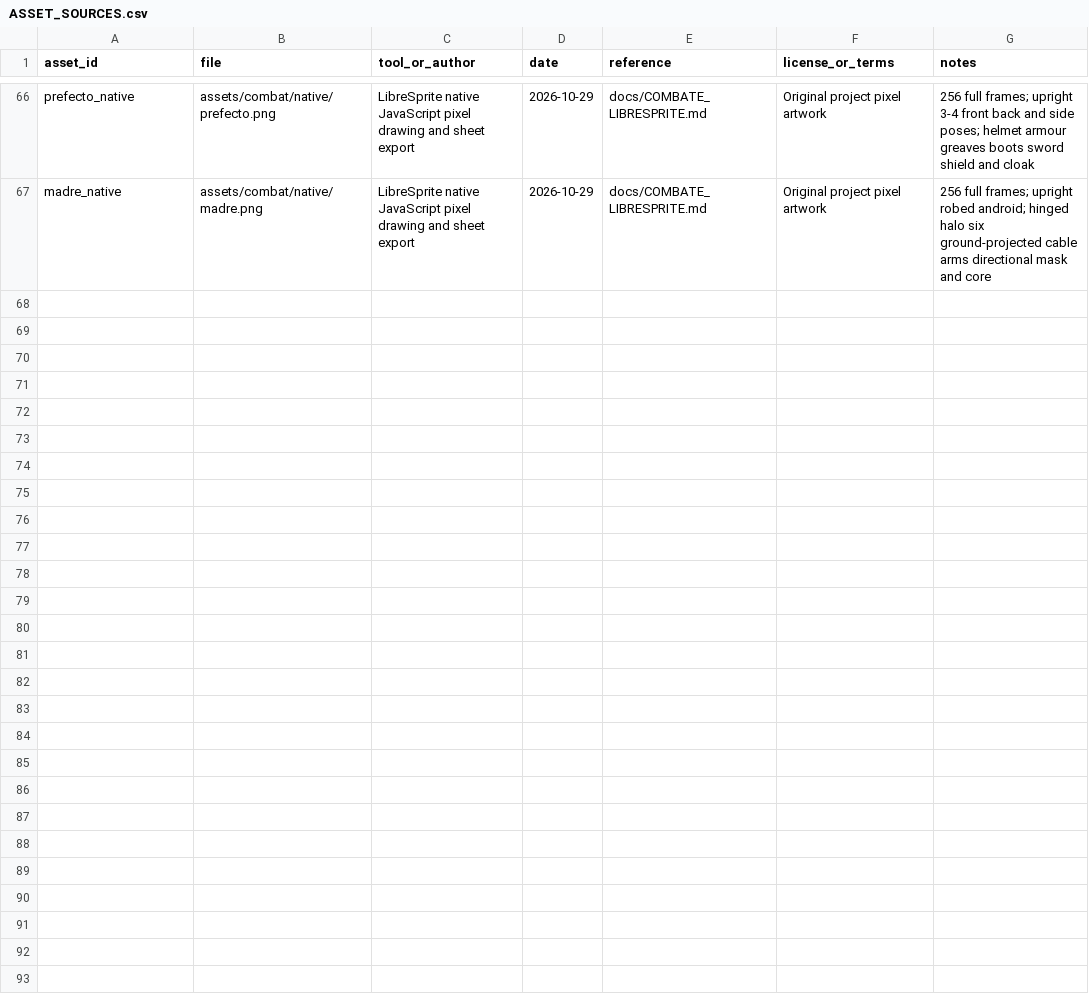
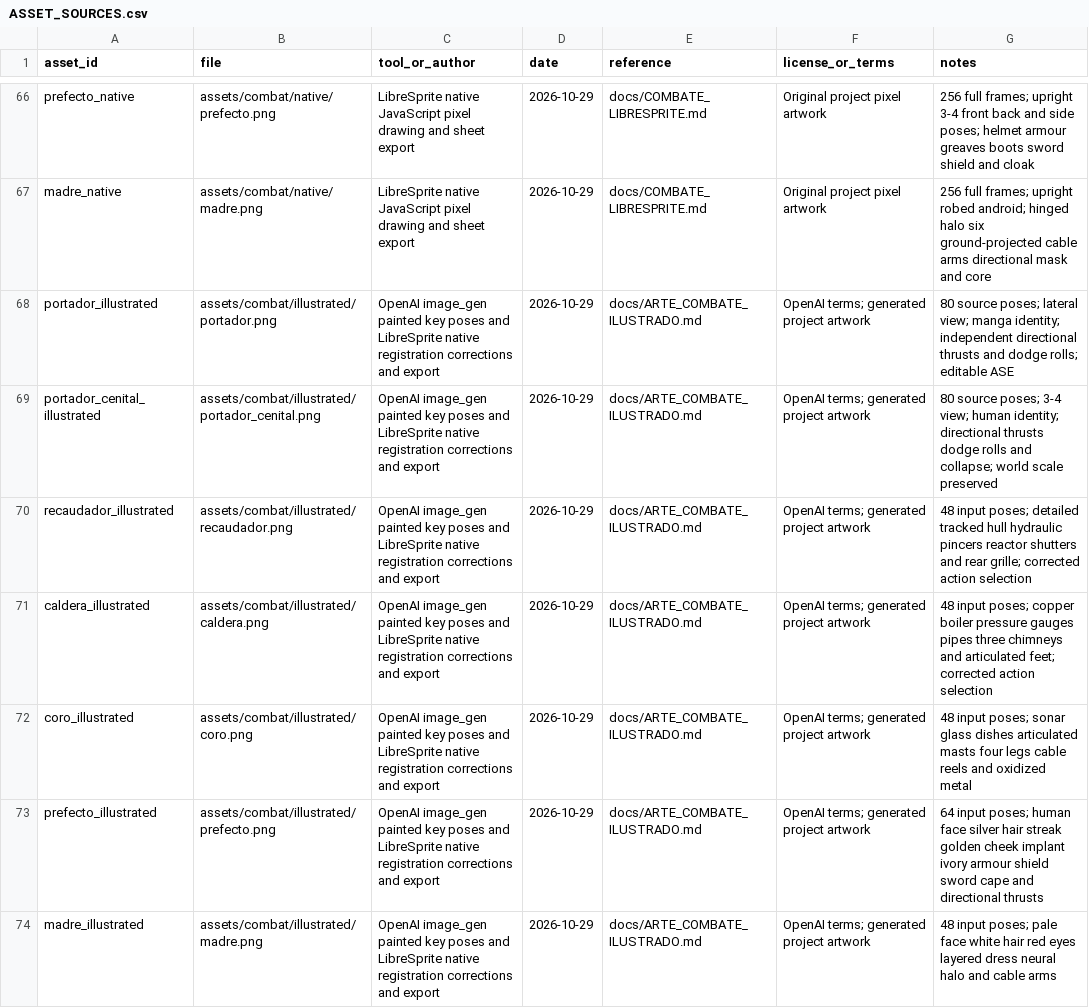
Before and after one commit to CarlosFloresDev/ceniza-neon, a CSV file: docs/ASSET_SOURCES.csv, drawn as a sheet; only a part is shown, gaps mark what is left out; the diff names each change by its address in the sheet, - before the commit and + after, or states it on an @@ line.

Commit message:
Renueva Portador y jefes con poses ilustradas y animaciones en LibreSprite

```diff
--- a/docs/ASSET_SOURCES.csv
+++ b/docs/ASSET_SOURCES.csv
+row 68: portador_illustrated | assets/combat/illustrated/portador.png | OpenAI image_gen painted key poses and LibreSprite native registration corrections and export | 2026-10-29 | docs/ARTE_COMBATE_ILUSTRADO.md | OpenAI terms; generated project artwork | 80 source poses; lateral view; manga identity; independent directional thrusts and dodge rolls; editable ASE
+row 69: portador_cenital_illustrated | assets/combat/illustrated/portador_cenital.png | OpenAI image_gen painted key poses and LibreSprite native registration corrections and export | 2026-10-29 | docs/ARTE_COMBATE_ILUSTRADO.md | OpenAI terms; generated project artwork | 80 source poses; 3-4 view; human identity; directional thrusts dodge rolls and collapse; world scale preserved
+row 70: recaudador_illustrated | assets/combat/illustrated/recaudador.png | OpenAI image_gen painted key poses and LibreSprite native registration corrections and export | 2026-10-29 | docs/ARTE_COMBATE_ILUSTRADO.md | OpenAI terms; generated project artwork | 48 input poses; detailed tracked hull hydraulic pincers reactor shutters and rear grille; corrected action selection
+row 71: caldera_illustrated | assets/combat/illustrated/caldera.png | OpenAI image_gen painted key poses and LibreSprite native registration corrections and export | 2026-10-29 | docs/ARTE_COMBATE_ILUSTRADO.md | OpenAI terms; generated project artwork | 48 input poses; copper boiler pressure gauges pipes three chimneys and articulated feet; corrected action selection
+row 72: coro_illustrated | assets/combat/illustrated/coro.png | OpenAI image_gen painted key poses and LibreSprite native registration corrections and export | 2026-10-29 | docs/ARTE_COMBATE_ILUSTRADO.md | OpenAI terms; generated project artwork | 48 input poses; sonar glass dishes articulated masts four legs cable reels and oxidized metal
+row 73: prefecto_illustrated | assets/combat/illustrated/prefecto.png | OpenAI image_gen painted key poses and LibreSprite native registration corrections and export | 2026-10-29 | docs/ARTE_COMBATE_ILUSTRADO.md | OpenAI terms; generated project artwork | 64 input poses; human face silver hair streak golden cheek implant ivory armour shield sword cape and directional thrusts
+row 74: madre_illustrated | assets/combat/illustrated/madre.png | OpenAI image_gen painted key poses and LibreSprite native registration corrections and export | 2026-10-29 | docs/ARTE_COMBATE_ILUSTRADO.md | OpenAI terms; generated project artwork | 48 input poses; pale face white hair red eyes layered dress neural halo and cable arms
```
Also changed, not shown: 59 other files.
